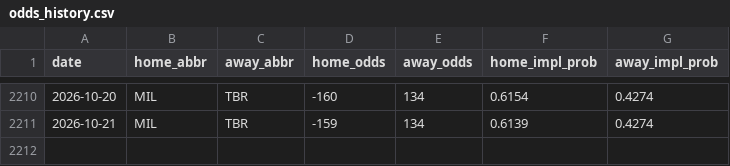
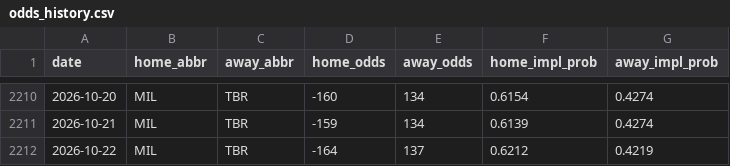
Before and after one commit to codys19/mlb-predictormlb-predictor, a CSV file: raw/odds_history.csv, drawn as a sheet; only a part is shown, gaps mark what is left out.

```diff
--- a/raw/odds_history.csv
+++ b/raw/odds_history.csv
@@ -2211 +2211,2 @@ date,home_abbr,away_abbr,home_odds,away_odds,home_impl_prob,away_impl_prob
 2026-10-21,MIL,TBR,-159,134,0.6139,0.4274
+2026-10-22,MIL,TBR,-164,137,0.6212,0.4219
```
Also changed, not shown: 1 other file.
